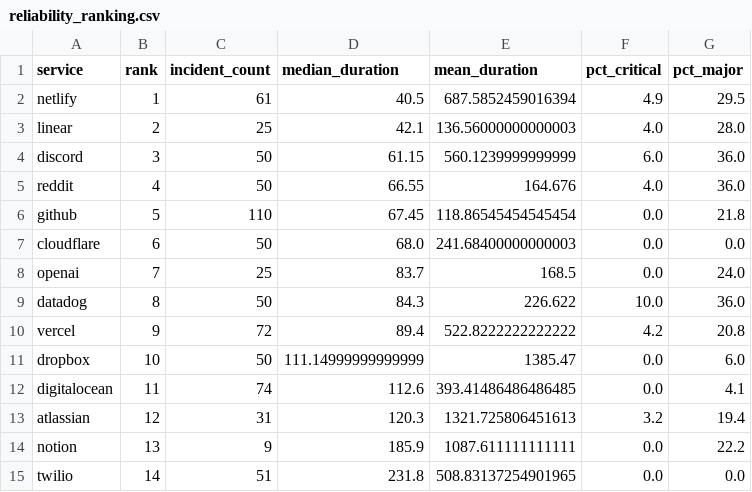
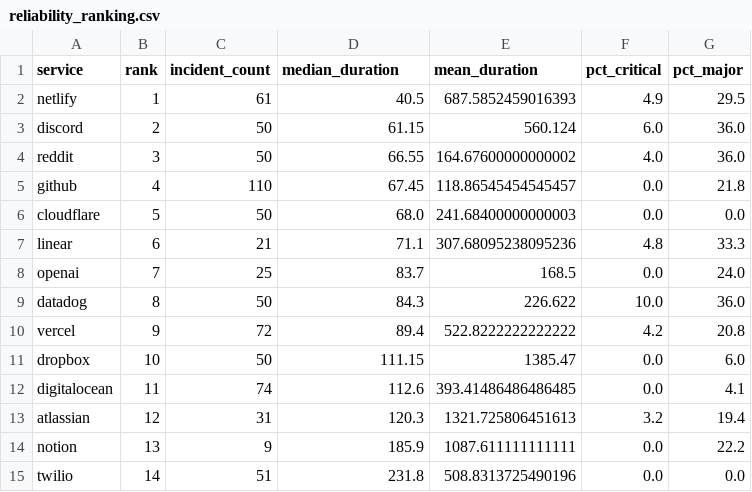
Before and after one commit to alperkilic1/dsa210-term-project, a CSV file: data/reliability_ranking.csv, drawn as a sheet.

```diff
--- a/data/reliability_ranking.csv
+++ b/data/reliability_ranking.csv
@@ -1,8 +1,8 @@
 service,rank,incident_count,median_duration,mean_duration,pct_critical,pct_major
-netlify,1,61,40.5,687.5852459016394,4.9,29.5
-linear,2,25,42.1,136.56000000000003,4.0,28.0
-discord,3,50,61.15,560.1239999999999,6.0,36.0
-reddit,4,50,66.55,164.676,4.0,36.0
-github,5,110,67.45,118.86545454545454,0.0,21.8
-cloudflare,6,50,68.0,241.68400000000003,0.0,0.0
+netlify,1,61,40.5,687.5852459016393,4.9,29.5
+discord,2,50,61.15,560.124,6.0,36.0
+reddit,3,50,66.55,164.67600000000002,4.0,36.0
+github,4,110,67.45,118.86545454545457,0.0,21.8
+cloudflare,5,50,68.0,241.68400000000003,0.0,0.0
+linear,6,21,71.1,307.68095238095236,4.8,33.3
 openai,7,25,83.7,168.5,0.0,24.0
@@ -10,3 +10,3 @@ datadog,8,50,84.3,226.622,10.0,36.0
 vercel,9,72,89.4,522.8222222222222,4.2,20.8
-dropbox,10,50,111.14999999999999,1385.47,0.0,6.0
+dropbox,10,50,111.15,1385.47,0.0,6.0
 digitalocean,11,74,112.6,393.41486486486485,0.0,4.1
@@ -14,2 +14,2 @@ atlassian,12,31,120.3,1321.725806451613,3.2,19.4
 notion,13,9,185.9,1087.611111111111,0.0,22.2
-twilio,14,51,231.8,508.83137254901965,0.0,0.0
+twilio,14,51,231.8,508.8313725490196,0.0,0.0
```
Also changed, not shown: 6 other files.
